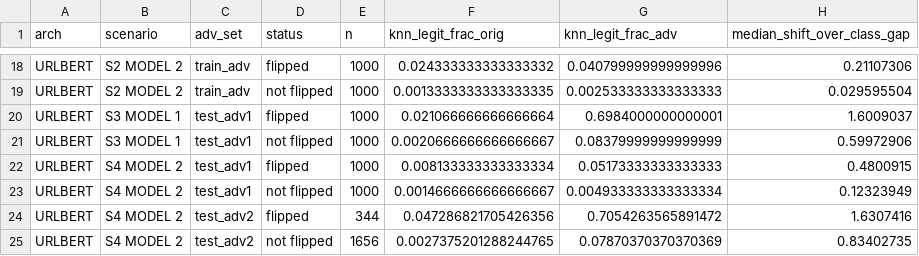
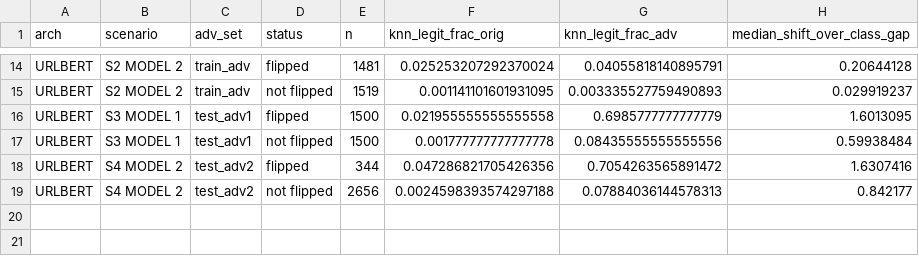
Before and after one commit to neo-nicole/dsa4266-group7, a CSV file: embedding_plots/shift_metrics.csv, drawn as a sheet; only a part is shown, gaps mark what is left out; removed rows and columns are numbered as before the commit, all else as after; the diff covers the shown part only; the diff names each change by its address in the sheet, - before the commit and + after, or states it on an @@ line.

```diff
--- a/embedding_plots/shift_metrics.csv
+++ b/embedding_plots/shift_metrics.csv
-E14 (n): 1000
+E14 (n): 1481
-F14 (knn_legit_frac_orig): 0.024333333333333332
+F14 (knn_legit_frac_orig): 0.025253207292370024
-G14 (knn_legit_frac_adv): 0.040799999999999996
+G14 (knn_legit_frac_adv): 0.04055818140895791
-H14 (median_shift_over_class_gap): 0.21107306
+H14 (median_shift_over_class_gap): 0.20644128
-E15 (n): 1000
+E15 (n): 1519
-F15 (knn_legit_frac_orig): 0.0013333333333333335
+F15 (knn_legit_frac_orig): 0.001141101601931095
-G15 (knn_legit_frac_adv): 0.002533333333333333
+G15 (knn_legit_frac_adv): 0.003335527759490893
-H15 (median_shift_over_class_gap): 0.029595504
+H15 (median_shift_over_class_gap): 0.029919237
-E16:E17 (n): 1000
+E16:E17 (n): 1500
-F16 (knn_legit_frac_orig): 0.021066666666666664
+F16 (knn_legit_frac_orig): 0.021955555555555558
-G16 (knn_legit_frac_adv): 0.6984000000000001
+G16 (knn_legit_frac_adv): 0.6985777777777779
-H16 (median_shift_over_class_gap): 1.6009037
+H16 (median_shift_over_class_gap): 1.6013095
-F17 (knn_legit_frac_orig): 0.0020666666666666667
+F17 (knn_legit_frac_orig): 0.001777777777777778
-G17 (knn_legit_frac_adv): 0.08379999999999999
+G17 (knn_legit_frac_adv): 0.08435555555555556
-H17 (median_shift_over_class_gap): 0.59972906
+H17 (median_shift_over_class_gap): 0.59938484
-row 22: URLBERT | S4 MODEL 2 | test_adv1 | flipped | 1000 | 0.008133333333333334 | 0.05173333333333333 | 0.4800915
-row 23: URLBERT | S4 MODEL 2 | test_adv1 | not flipped | 1000 | 0.0014666666666666667 | 0.004933333333333334 | 0.12323949
-E19 (n): 1656
+E19 (n): 2656
-F19 (knn_legit_frac_orig): 0.0027375201288244765
+F19 (knn_legit_frac_orig): 0.0024598393574297188
-G19 (knn_legit_frac_adv): 0.07870370370370369
+G19 (knn_legit_frac_adv): 0.07884036144578313
-H19 (median_shift_over_class_gap): 0.83402735
+H19 (median_shift_over_class_gap): 0.842177
```
Also changed, not shown: 4 removed rows and 28 edited cells elsewhere in this file, 19 other files.
